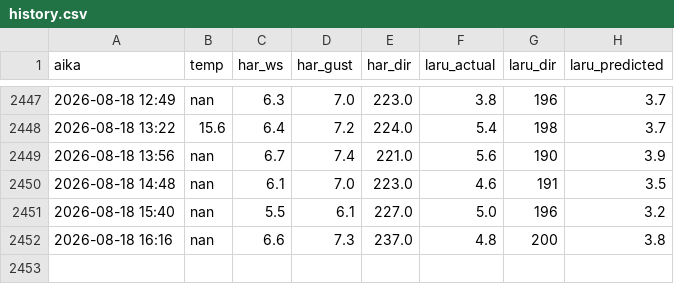
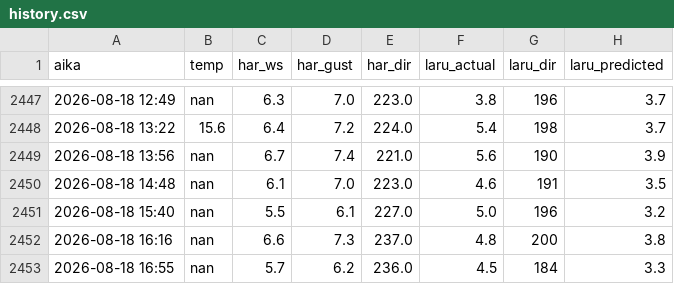
Before and after one commit to Hanesthetize/laru-wind-oracle, a CSV file: history.csv, drawn as a sheet; only a part is shown, gaps mark what is left out.

```diff
--- a/history.csv
+++ b/history.csv
@@ -2452 +2452,2 @@ aika,temp,har_ws,har_gust,har_dir,laru_actual,laru_dir,laru_predicted
 2026-08-18 16:16,nan,6.6,7.3,237.0,4.8,200,3.8
+2026-08-18 16:55,nan,5.7,6.2,236.0,4.5,184,3.3
```
Also changed, not shown: ennuste_vertailu.csv, 1 other file.
